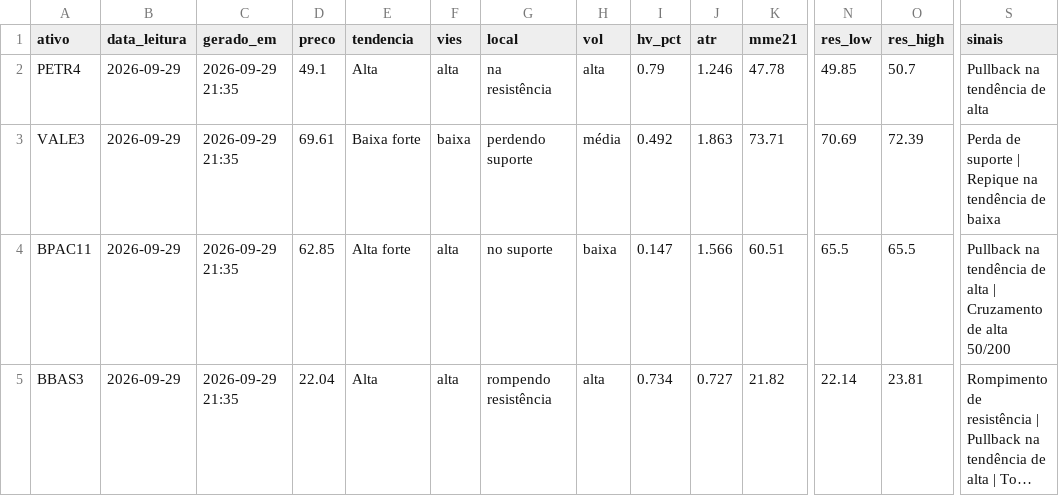
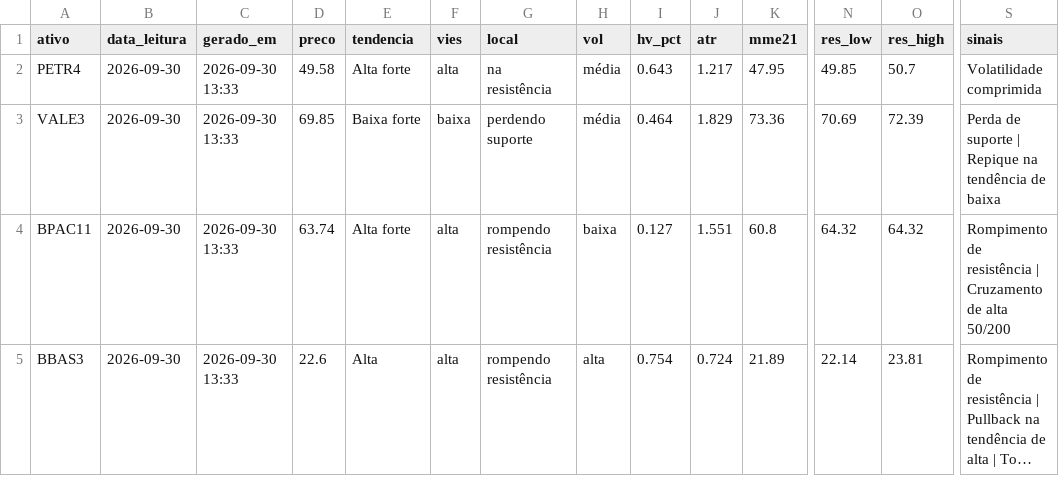
Before and after one commit to DCS1986/PAINEL-ARBITRAGEM, a CSV file: radar_tecnico/radar/leituras.csv, drawn as a sheet; only a part is shown, gaps mark what is left out; long unchanged cells end in …; the diff covers the shown part only; the diff names each change by its address in the sheet, - before the commit and + after, or states it on an @@ line.

Commit message:
Radar: leituras 2026-09-30

```diff
--- a/radar_tecnico/radar/leituras.csv
+++ b/radar_tecnico/radar/leituras.csv
-B2:B5 (data_leitura): 2026-09-29
+B2:B5 (data_leitura): 2026-09-30
-C2:C5 (gerado_em): 2026-09-29 21:35
+C2:C5 (gerado_em): 2026-09-30 13:33
-D2 (preco): 49.1
+D2 (preco): 49.58
-E2 (tendencia): Alta
+E2 (tendencia): Alta forte
-H2 (vol): alta
+H2 (vol): média
-I2 (hv_pct): 0.79
+I2 (hv_pct): 0.643
-J2 (atr): 1.246
+J2 (atr): 1.217
-K2 (mme21): 47.78
+K2 (mme21): 47.95
-S2 (sinais): Pullback na tendência de alta
+S2 (sinais): Volatilidade comprimida
-D3 (preco): 69.61
+D3 (preco): 69.85
-I3 (hv_pct): 0.492
+I3 (hv_pct): 0.464
-J3 (atr): 1.863
+J3 (atr): 1.829
-K3 (mme21): 73.71
+K3 (mme21): 73.36
-D4 (preco): 62.85
+D4 (preco): 63.74
-G4 (local): no suporte
+G4 (local): rompendo resistência
-I4 (hv_pct): 0.147
+I4 (hv_pct): 0.127
-J4 (atr): 1.566
+J4 (atr): 1.551
-K4 (mme21): 60.51
+K4 (mme21): 60.8
-N4 (res_low): 65.5
+N4 (res_low): 64.32
-O4 (res_high): 65.5
+O4 (res_high): 64.32
-S4 (sinais): Pullback na tendência de alta | Cruzamento…
+S4 (sinais): Rompimento de resistência | Cruzamento…
-D5 (preco): 22.04
+D5 (preco): 22.6
-I5 (hv_pct): 0.734
+I5 (hv_pct): 0.754
-J5 (atr): 0.727
+J5 (atr): 0.724
-K5 (mme21): 21.82
+K5 (mme21): 21.89
```
Also changed, not shown: 93 edited cells elsewhere in this file, radar_tecnico/radar/sugestoes.csv.
